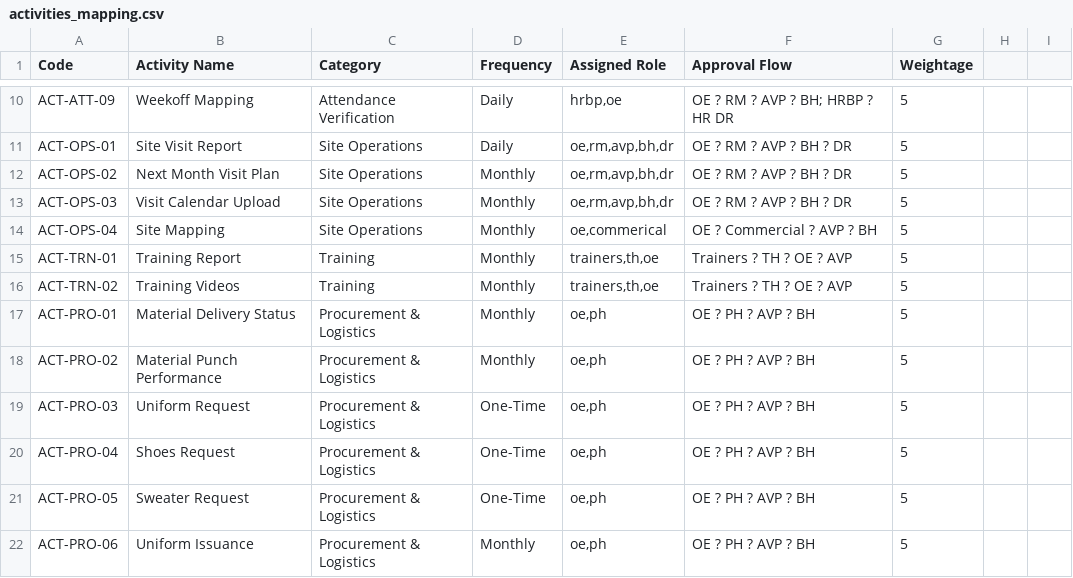
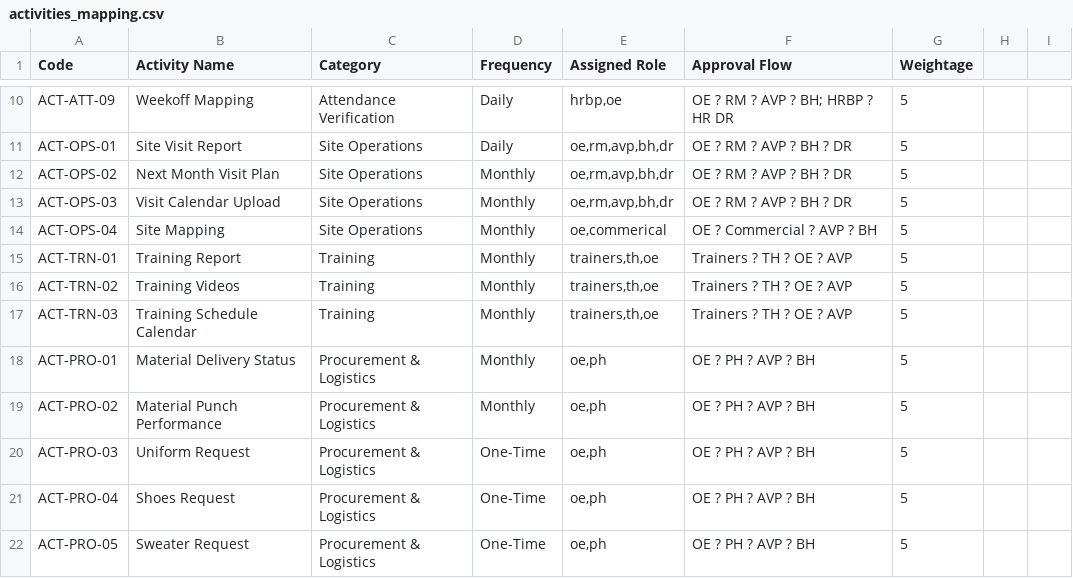
Before and after one commit to Pratik1618/Operation-Performance-Assessment-System, a CSV file: activities_mapping.csv, drawn as a sheet; only a part is shown, gaps mark what is left out; the shorter side is filled out with more unchanged rows.

Commit message:
addded more roles

```diff
--- a/activities_mapping.csv
+++ b/activities_mapping.csv
@@ -16,2 +16,3 @@ ACT-TRN-01,Training Report,Training,Monthly,"trainers,th,oe",Trainers ? TH ? OE
 ACT-TRN-02,Training Videos,Training,Monthly,"trainers,th,oe",Trainers ? TH ? OE ? AVP,5,,
+ACT-TRN-03,Training Schedule Calendar,Training,Monthly,"trainers,th,oe",Trainers ? TH ? OE ? AVP,5,,
 ACT-PRO-01,Material Delivery Status,Procurement & Logistics,Monthly,"oe,ph",OE ? PH ? AVP ? BH,5,,
```
Also changed, not shown: 11 other files.
